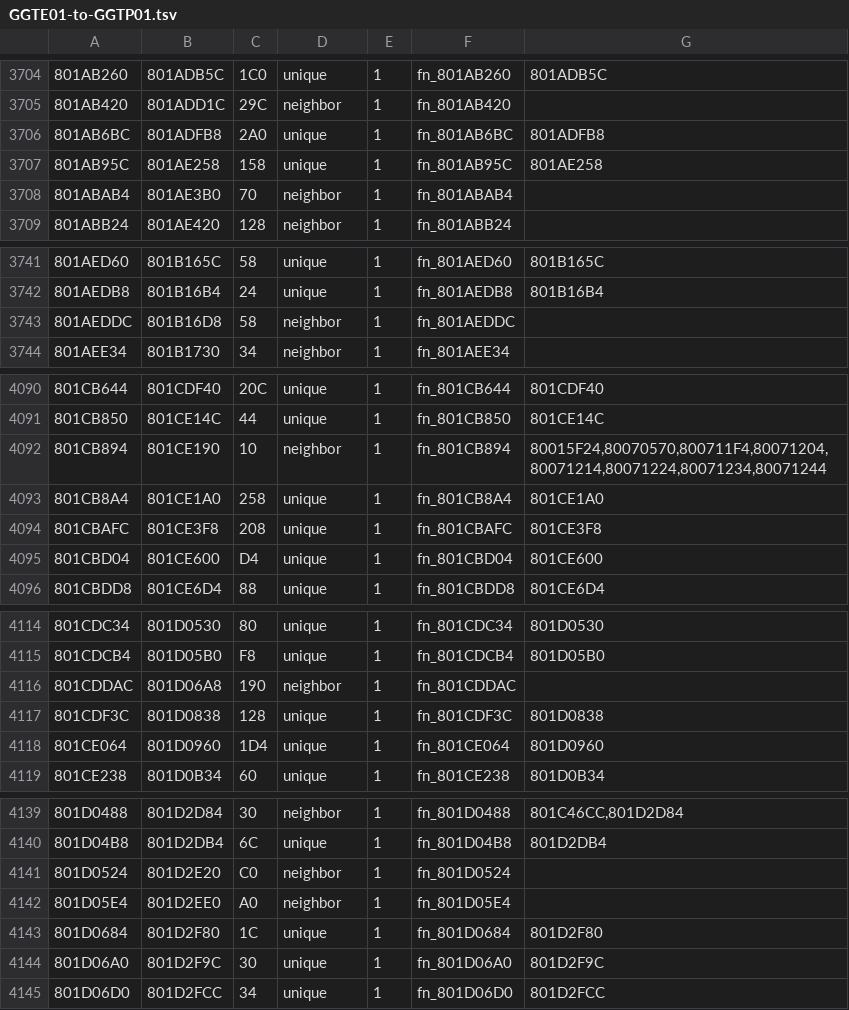
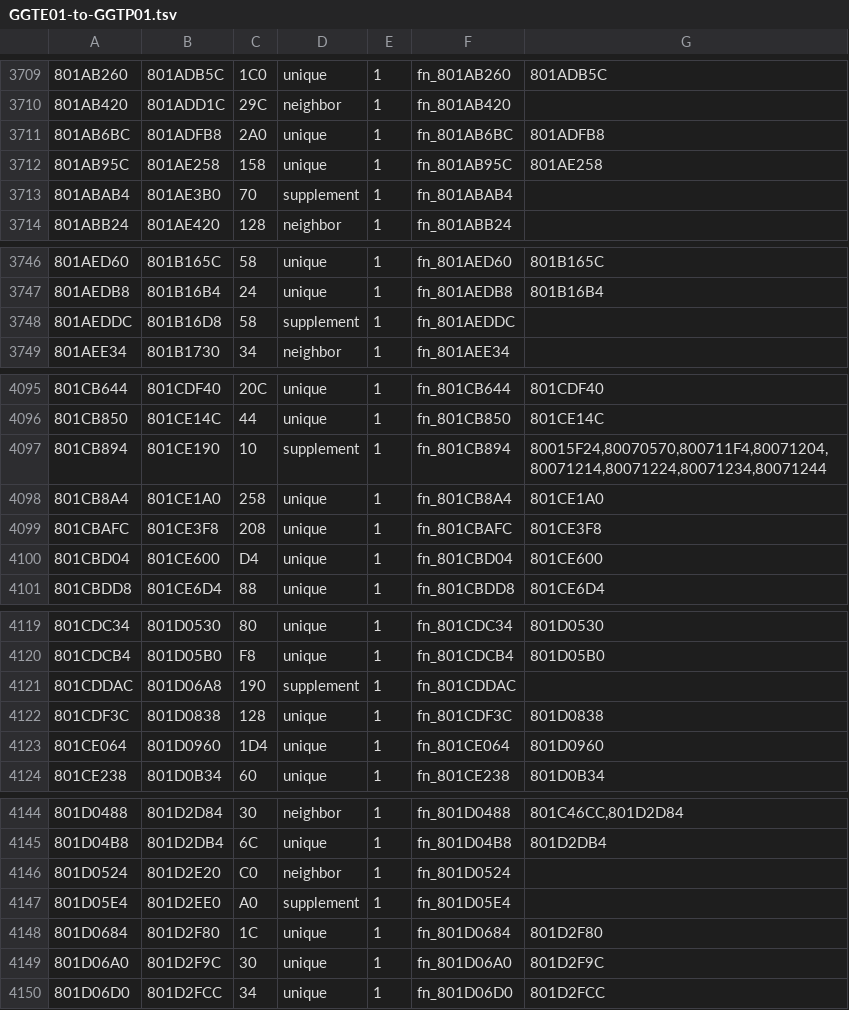
Before and after one commit to Armandpro12/chibi-robo-pc, a TSV file: games/chibi-robo/symbols/GGTE01-to-GGTP01.tsv, drawn as a sheet; only a part is shown, gaps mark what is left out; the diff covers the shown part only.

```diff
--- a/games/chibi-robo/symbols/GGTE01-to-GGTP01.tsv
+++ b/games/chibi-robo/symbols/GGTE01-to-GGTP01.tsv
@@ -3707,3 +3712,3 @@
 801AB95C	801AE258	158	unique	1	fn_801AB95C	801AE258
-801ABAB4	801AE3B0	70	neighbor	1	fn_801ABAB4	
+801ABAB4	801AE3B0	70	supplement	1	fn_801ABAB4	
 801ABB24	801AE420	128	neighbor	1	fn_801ABB24	
@@ -3742,3 +3747,3 @@
 801AEDB8	801B16B4	24	unique	1	fn_801AEDB8	801B16B4
-801AEDDC	801B16D8	58	neighbor	1	fn_801AEDDC	
+801AEDDC	801B16D8	58	supplement	1	fn_801AEDDC	
 801AEE34	801B1730	34	neighbor	1	fn_801AEE34	
@@ -4091,3 +4096,3 @@
 801CB850	801CE14C	44	unique	1	fn_801CB850	801CE14C
-801CB894	801CE190	10	neighbor	1	fn_801CB894	80015F24,80070570,800711F4,80071204,80071214,80071224,80071234,80071244
+801CB894	801CE190	10	supplement	1	fn_801CB894	80015F24,80070570,800711F4,80071204,80071214,80071224,80071234,80071244
 801CB8A4	801CE1A0	258	unique	1	fn_801CB8A4	801CE1A0
@@ -4115,3 +4120,3 @@
 801CDCB4	801D05B0	F8	unique	1	fn_801CDCB4	801D05B0
-801CDDAC	801D06A8	190	neighbor	1	fn_801CDDAC	
+801CDDAC	801D06A8	190	supplement	1	fn_801CDDAC	
 801CDF3C	801D0838	128	unique	1	fn_801CDF3C	801D0838
@@ -4141,3 +4146,3 @@
 801D0524	801D2E20	C0	neighbor	1	fn_801D0524	
-801D05E4	801D2EE0	A0	neighbor	1	fn_801D05E4	
+801D05E4	801D2EE0	A0	supplement	1	fn_801D05E4	
 801D0684	801D2F80	1C	unique	1	fn_801D0684	801D2F80
```
Also changed, not shown: 5 added rows and 7 edited cells elsewhere in this file, games/chibi-robo/symbols/GGTE01-rel.tsv, games/chibi-robo/symbols/GGTP01-gaps.tsv, 8 other files.
